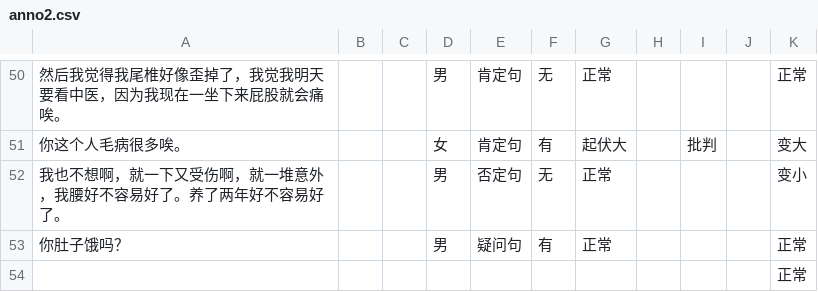
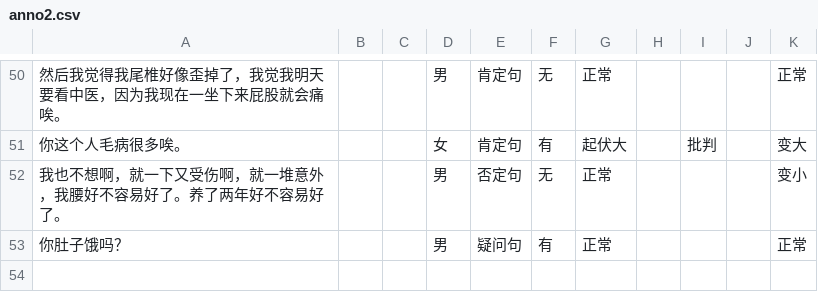
Before and after one commit to brucechin/affectiveComp, a CSV file: annotation/anno2.csv, drawn as a sheet; only a part is shown, gaps mark what is left out; the diff names each change by its address in the sheet, - before the commit and + after, or states it on an @@ line.

```diff
--- a/annotation/anno2.csv
+++ b/annotation/anno2.csv
-row 54:  |  |  |  |  |  |  |  |  |  | 正常
```
Also changed, not shown: annotation/anno10.csv, annotation/anno4.csv, 10 other files.
